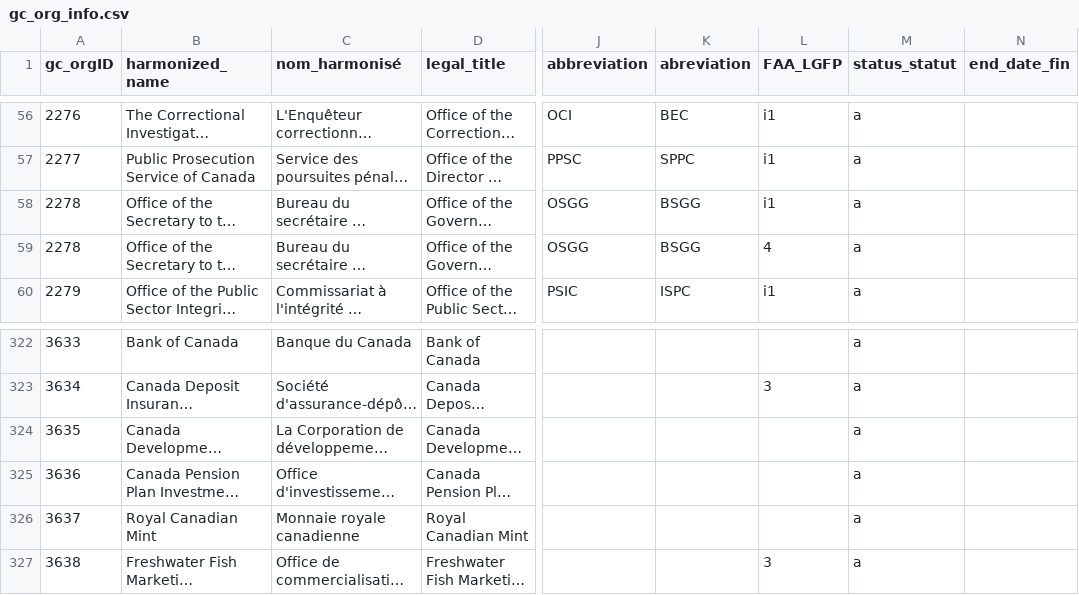
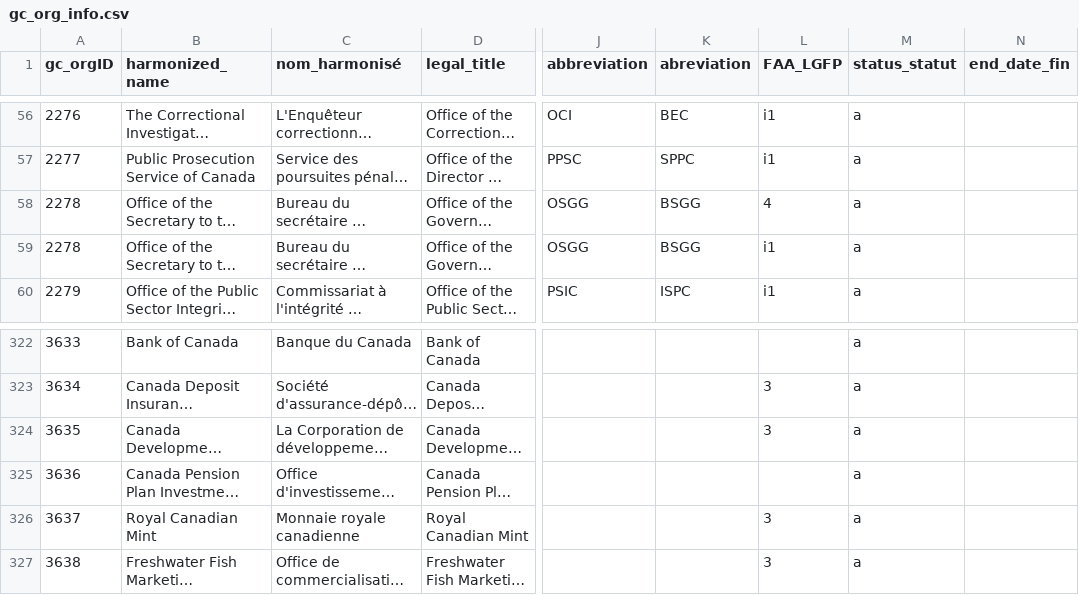
Before and after one commit to Jmikelittle/GCOrgName, a CSV file: gc_org_info.csv, drawn as a sheet; only a part is shown, gaps mark what is left out; long unchanged cells end in …; the diff names each change by its address in the sheet, - before the commit and + after, or states it on an @@ line.

```diff
--- a/gc_org_info.csv
+++ b/gc_org_info.csv
@@ row 59 moved to row 58: 2278 @@
-L324 (FAA_LGFP): (empty)
+L324 (FAA_LGFP): 3
-L326 (FAA_LGFP): (empty)
+L326 (FAA_LGFP): 3
```
Also changed, not shown: Resources/Manual_leadDepartmentPortfolio.csv, 3 other files.
